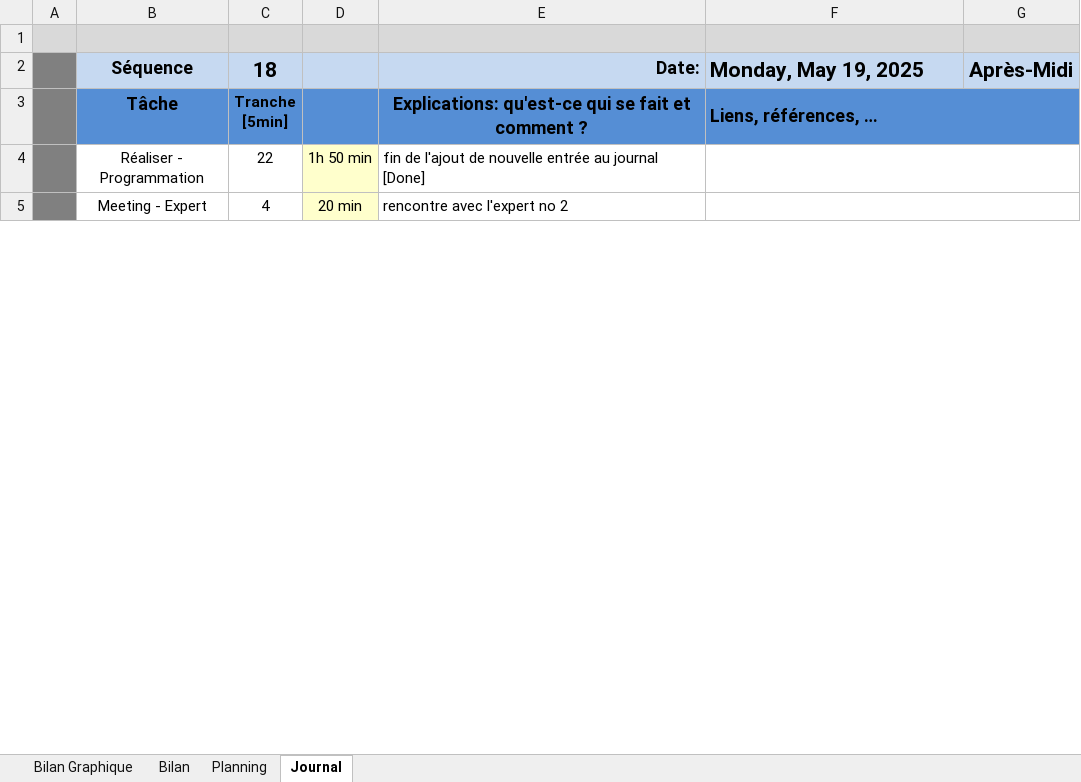
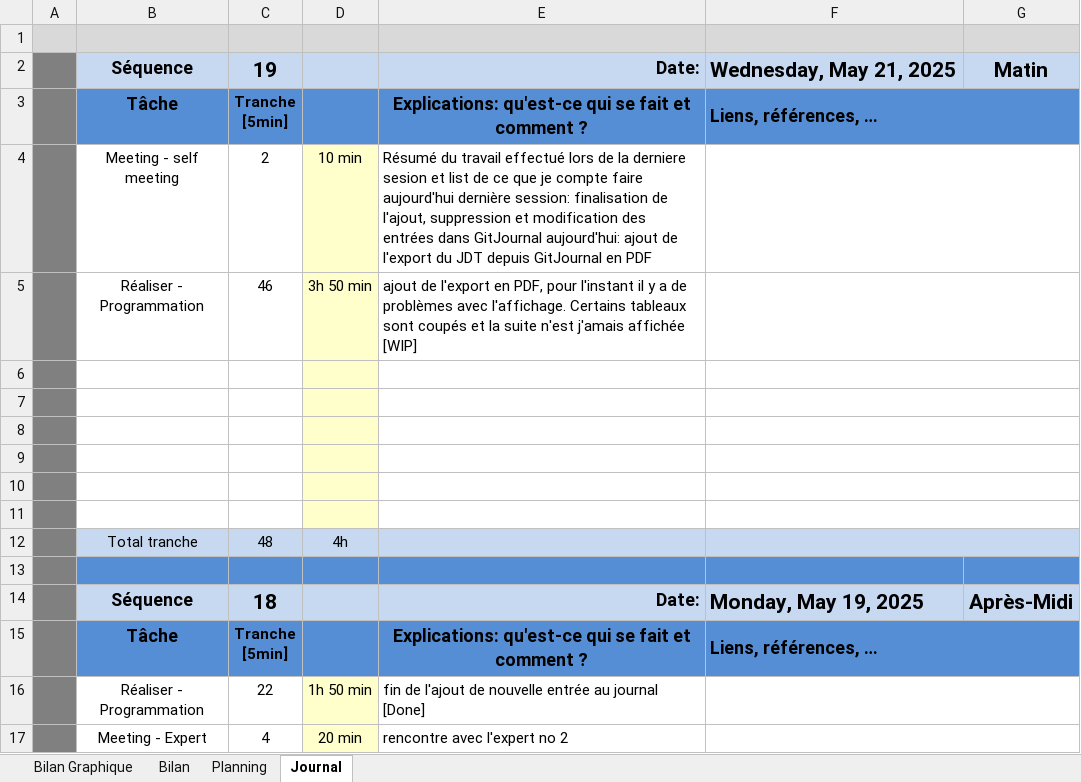
Before and after one commit to Morgan-DD/GitJournal, an Excel workbook: JDT/JDT_MorganDussault_GitJournal.xlsm, sheet Journal, drawn as a sheet; only a part is shown; values as stored, in another font and other column widths than the file's, no borders; charts and pictures and conditional formats not drawn; 1 other sheet too large or unreadable and not compared; ↵ is a line break in a cell; the diff names each change by its address in the sheet, - before the commit and + after, or states it on an @@ line.

Commit message:
feat(PDF)
[1h30min][done]
export en PDF fonctionel
L'affichage du markdown n'est pas supporté par contre

```diff
--- a/JDT/JDT_MorganDussault_GitJournal.xlsm (sheet Journal)
+++ b/JDT/JDT_MorganDussault_GitJournal.xlsm (sheet Journal)
+row 2:  | Séquence | 19 |  | Date: | Wednesday, May 21, 2025 | Matin
+row 3:  | Tâche | Tranche ↵ [5min] |  | Explications: qu'est-ce qui se fait et comment ? | Liens, références, …
+row 4:  | Meeting - self meeting | 2 | 10 min | Résumé du travail effectué lors de la derniere sesion et list de ce que je compte faire aujourd'hui dernière session: finalisation de l'ajout, suppression et modification des entrées dans GitJournal aujourd'hui: ajout de l'export du JDT depuis GitJournal en PDF
+row 5:  | Réaliser - Programmation | 46 | 3h 50 min | ajout de l'export en PDF, pour l'instant il y a de problèmes avec l'affichage. Certains tableaux sont coupés et la suite n'est j'amais affichée [WIP]
+row 6: (empty)
+row 7: (empty)
+row 8: (empty)
+row 9: (empty)
+row 10: (empty)
+row 11: (empty)
+row 12:  | Total tranche | 48 | 4h
+row 13: (empty)
```
Also changed, not shown: charts or pictures, 1 other file.
